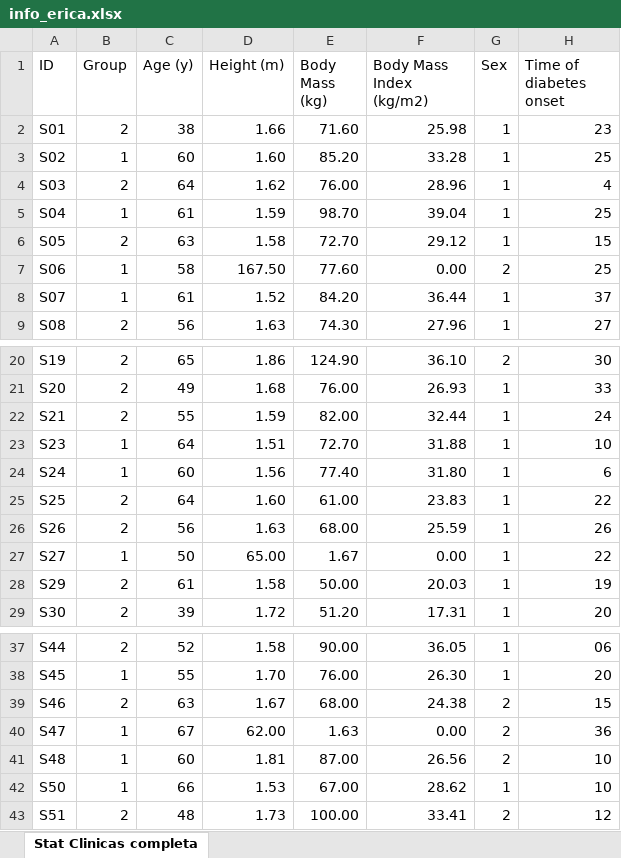
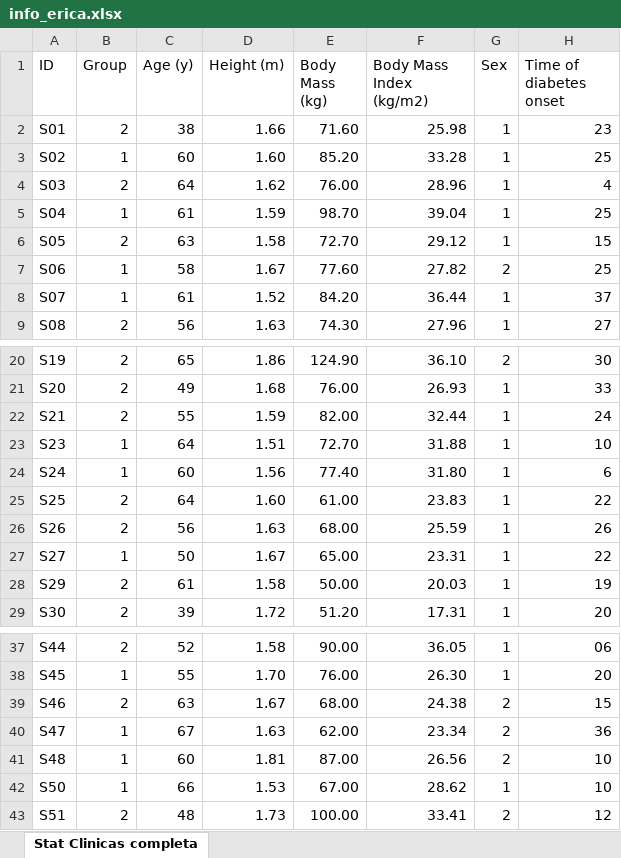
Before and after one commit to demotu/gait_score, an Excel workbook: data/info_erica.xlsx, sheet Stat Clinicas completa, drawn as a sheet; only a part is shown, gaps mark what is left out; values as stored, in another font and other column widths than the file's, no cell formats; charts and pictures not drawn; the diff names each change by its address in the sheet, - before the commit and + after, or states it on an @@ line.

```diff
--- a/data/info_erica.xlsx (sheet Stat Clinicas completa)
+++ b/data/info_erica.xlsx (sheet Stat Clinicas completa)
-D7 (Height (m)): 167.50
+D7 (Height (m)): 1.67
-F7 (Body Mass Index (kg/m2)): 0.00
+F7 (Body Mass Index (kg/m2)): 27.82
-D27 (Height (m)): 65.00
+D27 (Height (m)): 1.67
-E27 (Body Mass (kg)): 1.67
+E27 (Body Mass (kg)): 65.00
-F27 (Body Mass Index (kg/m2)): 0.00
+F27 (Body Mass Index (kg/m2)): 23.31
-D40 (Height (m)): 62.00
+D40 (Height (m)): 1.63
-E40 (Body Mass (kg)): 1.63
+E40 (Body Mass (kg)): 62.00
-F40 (Body Mass Index (kg/m2)): 0.00
+F40 (Body Mass Index (kg/m2)): 23.34
```
Also changed, not shown: cell formats, charts or pictures, data/info_janeronaldo.xlsx, 1 other file.
